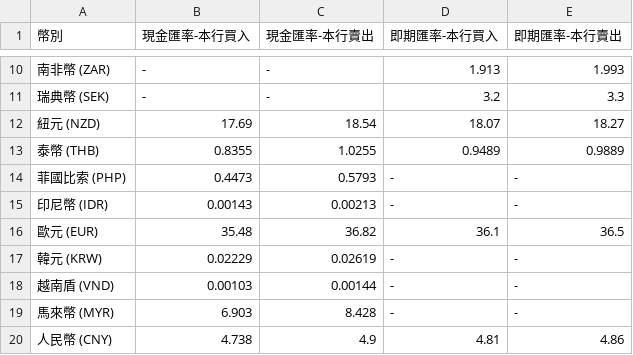
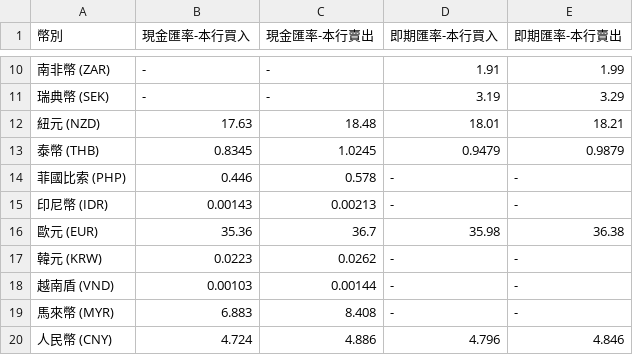
Before and after one commit to Tunai-0511/data-science-midterm, a CSV file: 第02題_台銀牌價/bank.csv, drawn as a sheet; only a part is shown, gaps mark what is left out; the diff covers the shown part only.

```diff
--- a/第02題_台銀牌價/bank.csv
+++ b/第02題_台銀牌價/bank.csv
@@ -10,11 +10,11 @@
-南非幣 (ZAR),-,-,1.913,1.993
-瑞典幣 (SEK),-,-,3.2,3.3
-紐元 (NZD),17.69,18.54,18.07,18.27
-泰幣 (THB),0.8355,1.0255,0.9489,0.9889
-菲國比索 (PHP),0.4473,0.5793,-,-
+南非幣 (ZAR),-,-,1.91,1.99
+瑞典幣 (SEK),-,-,3.19,3.29
+紐元 (NZD),17.63,18.48,18.01,18.21
+泰幣 (THB),0.8345,1.0245,0.9479,0.9879
+菲國比索 (PHP),0.446,0.578,-,-
 印尼幣 (IDR),0.00143,0.00213,-,-
-歐元 (EUR),35.48,36.82,36.1,36.5
-韓元 (KRW),0.02229,0.02619,-,-
+歐元 (EUR),35.36,36.7,35.98,36.38
+韓元 (KRW),0.0223,0.0262,-,-
 越南盾 (VND),0.00103,0.00144,-,-
-馬來幣 (MYR),6.903,8.428,-,-
-人民幣 (CNY),4.738,4.9,4.81,4.86
+馬來幣 (MYR),6.883,8.408,-,-
+人民幣 (CNY),4.724,4.886,4.796,4.846
```
Also changed, not shown: 32 edited cells elsewhere in this file, 3 other files.
